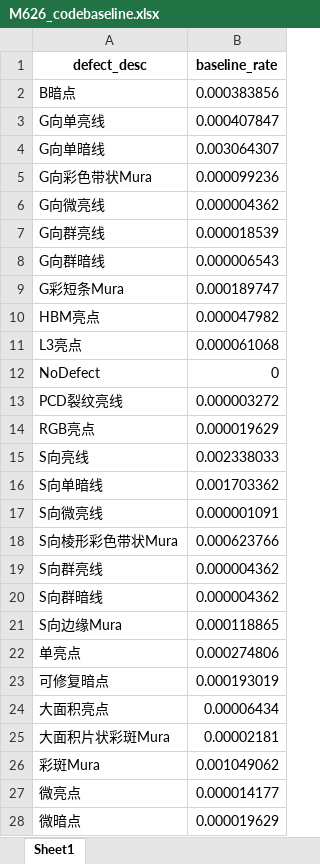
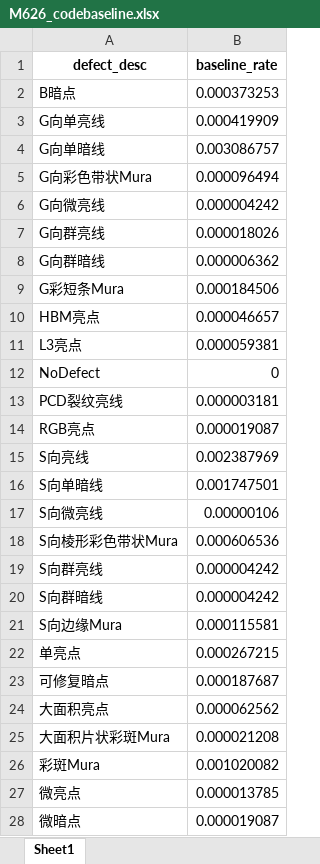
Before and after one commit to wzygio/vivo-project, an Excel workbook: resources/M626/M626_codebaseline.xlsx, sheet Sheet1, drawn as a sheet; only a part is shown; values as stored, in another font and other column widths than the file's, no borders; the diff covers the shown part only; the diff names each change by its address in the sheet, - before the commit and + after, or states it on an @@ line.

```diff
--- a/resources/M626/M626_codebaseline.xlsx (sheet Sheet1)
+++ b/resources/M626/M626_codebaseline.xlsx (sheet Sheet1)
-B2 (baseline_rate): 0.000383856
+B2 (baseline_rate): 0.000373253
-B3 (baseline_rate): 0.000407847
+B3 (baseline_rate): 0.000419909
-B4 (baseline_rate): 0.003064307
+B4 (baseline_rate): 0.003086757
-B5 (baseline_rate): 0.000099236
+B5 (baseline_rate): 0.000096494
-B6 (baseline_rate): 0.000004362
+B6 (baseline_rate): 0.000004242
-B7 (baseline_rate): 0.000018539
+B7 (baseline_rate): 0.000018026
-B8 (baseline_rate): 0.000006543
+B8 (baseline_rate): 0.000006362
-B9 (baseline_rate): 0.000189747
+B9 (baseline_rate): 0.000184506
-B10 (baseline_rate): 0.000047982
+B10 (baseline_rate): 0.000046657
-B11 (baseline_rate): 0.000061068
+B11 (baseline_rate): 0.000059381
-B13 (baseline_rate): 0.000003272
+B13 (baseline_rate): 0.000003181
-B14 (baseline_rate): 0.000019629
+B14 (baseline_rate): 0.000019087
-B15 (baseline_rate): 0.002338033
+B15 (baseline_rate): 0.002387969
-B16 (baseline_rate): 0.001703362
+B16 (baseline_rate): 0.001747501
-B17 (baseline_rate): 0.000001091
+B17 (baseline_rate): 0.00000106
-B18 (baseline_rate): 0.000623766
+B18 (baseline_rate): 0.000606536
-B19:B20 (baseline_rate): 0.000004362
+B19:B20 (baseline_rate): 0.000004242
-B21 (baseline_rate): 0.000118865
+B21 (baseline_rate): 0.000115581
-B22 (baseline_rate): 0.000274806
+B22 (baseline_rate): 0.000267215
-B23 (baseline_rate): 0.000193019
+B23 (baseline_rate): 0.000187687
-B24 (baseline_rate): 0.00006434
+B24 (baseline_rate): 0.000062562
-B25 (baseline_rate): 0.00002181
+B25 (baseline_rate): 0.000021208
-B26 (baseline_rate): 0.001049062
+B26 (baseline_rate): 0.001020082
-B27 (baseline_rate): 0.000014177
+B27 (baseline_rate): 0.000013785
-B28 (baseline_rate): 0.000019629
+B28 (baseline_rate): 0.000019087
```
Also changed, not shown: 5 edited cells elsewhere in this sheet, resources/M626/M626_趋势图人工修正.xlsx, resources/M678/M678_codebaseline.xlsx, 13 other files.
